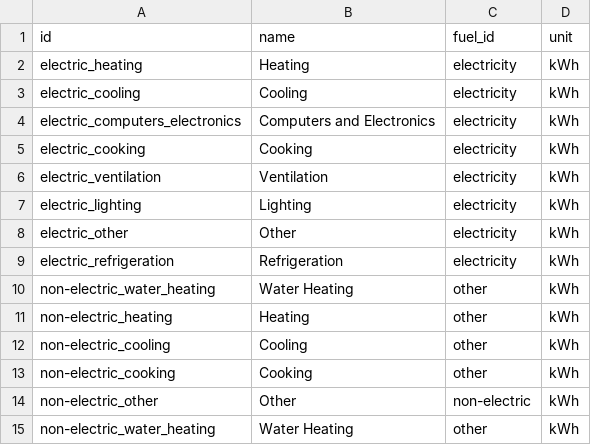
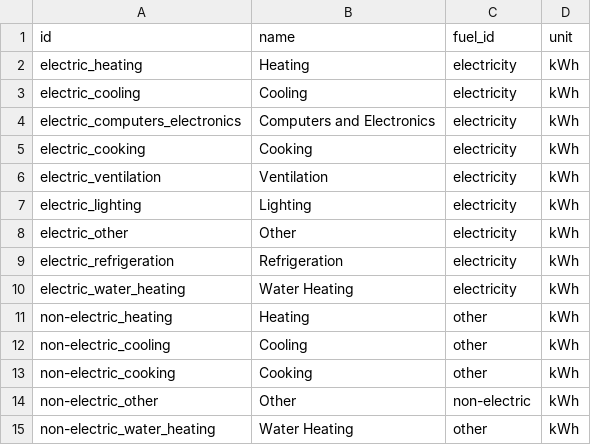
Before and after one commit to dsgrid/dsgrid-project-IEF, a CSV file: datasets/modeled/buildings_state/dimensions/enduses.csv, drawn as a sheet.

```diff
--- a/datasets/modeled/buildings_state/dimensions/enduses.csv
+++ b/datasets/modeled/buildings_state/dimensions/enduses.csv
@@ -9,3 +9,3 @@ electric_other,Other,electricity,kWh
 electric_refrigeration,Refrigeration,electricity,kWh
-non-electric_water_heating,Water Heating,other,kWh
+electric_water_heating,Water Heating,electricity,kWh
 non-electric_heating,Heating,other,kWh
```
Also changed, not shown: datasets/modeled/buildings_state/dimension_mappings/enduse_to_enduse.csv, project/dimensions/subset/end_uses_by_sector.csv, 13 other files.
